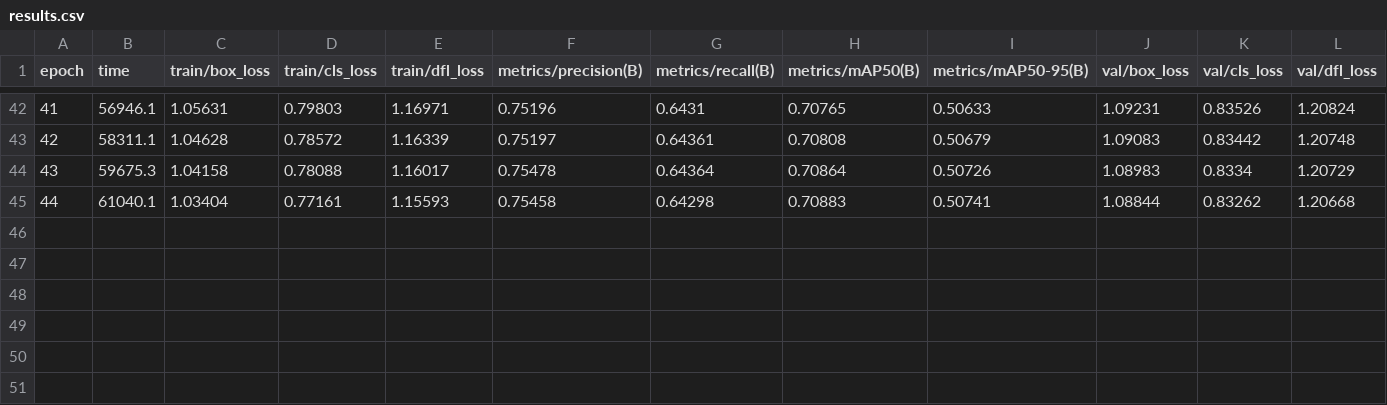
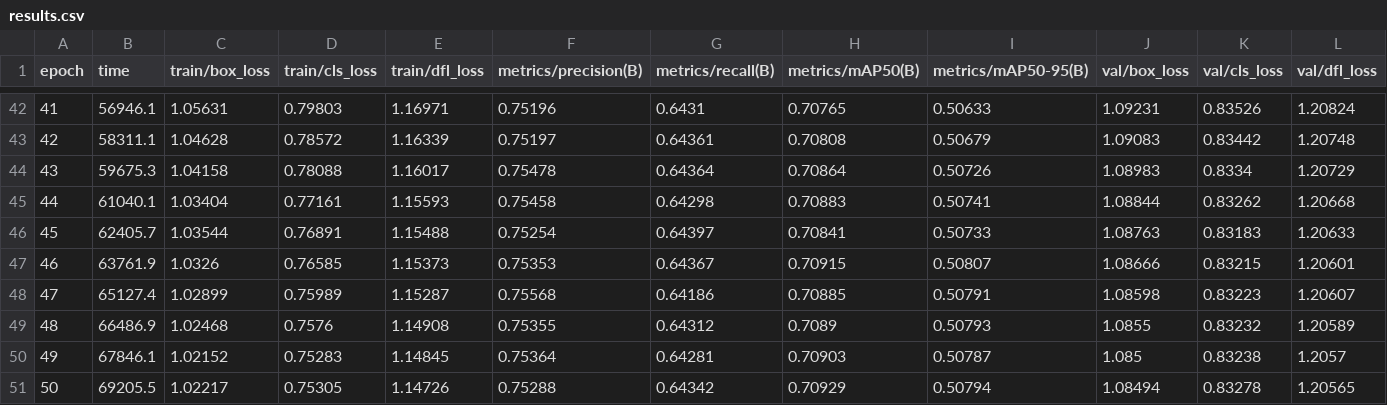
Before and after one commit to Farenweh/my-ultra, a CSV file: d4c/d4c-l-coco/results.csv, drawn as a sheet; only a part is shown, gaps mark what is left out; rows hold the shown columns only; the diff names each change by its address in the sheet, - before the commit and + after, or states it on an @@ line.

```diff
--- a/d4c/d4c-l-coco/results.csv
+++ b/d4c/d4c-l-coco/results.csv
+row 46: 45 | 62405.7 | 1.03544 | 0.76891 | 1.15488 | 0.75254 | 0.64397 | 0.70841 | 0.50733 | 1.08763 | 0.83183 | 1.20633
+row 47: 46 | 63761.9 | 1.0326 | 0.76585 | 1.15373 | 0.75353 | 0.64367 | 0.70915 | 0.50807 | 1.08666 | 0.83215 | 1.20601
+row 48: 47 | 65127.4 | 1.02899 | 0.75989 | 1.15287 | 0.75568 | 0.64186 | 0.70885 | 0.50791 | 1.08598 | 0.83223 | 1.20607
+row 49: 48 | 66486.9 | 1.02468 | 0.7576 | 1.14908 | 0.75355 | 0.64312 | 0.7089 | 0.50793 | 1.0855 | 0.83232 | 1.20589
+row 50: 49 | 67846.1 | 1.02152 | 0.75283 | 1.14845 | 0.75364 | 0.64281 | 0.70903 | 0.50787 | 1.085 | 0.83238 | 1.2057
+row 51: 50 | 69205.5 | 1.02217 | 0.75305 | 1.14726 | 0.75288 | 0.64342 | 0.70929 | 0.50794 | 1.08494 | 0.83278 | 1.20565
```
Also changed, not shown: 39 other files.
